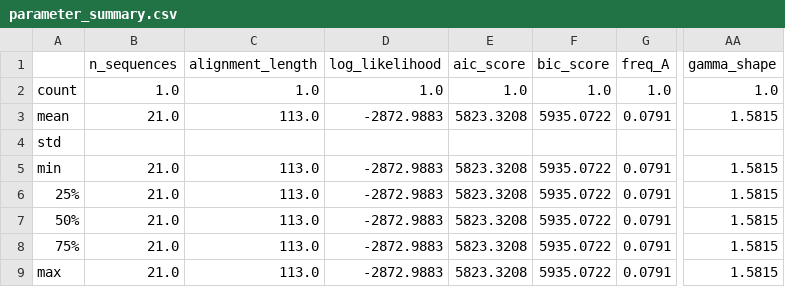
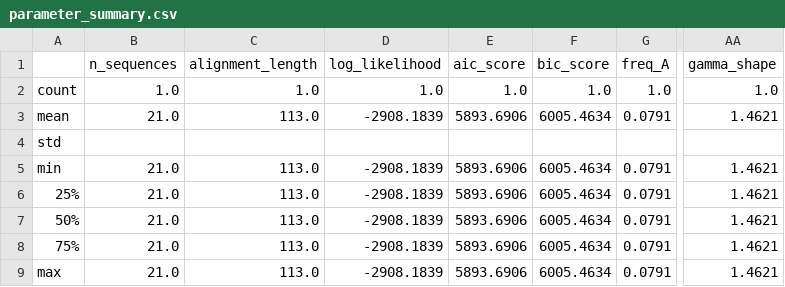
Before and after one commit to blizzard-labs/historianEval, a CSV file: data/model_gen/V0_sample_aa/parameter_summary.csv, drawn as a sheet; only a part is shown, gaps mark what is left out; the diff names each change by its address in the sheet, - before the commit and + after, or states it on an @@ line.

```diff
--- a/data/model_gen/V0_sample_aa/parameter_summary.csv
+++ b/data/model_gen/V0_sample_aa/parameter_summary.csv
-D3 (log_likelihood): -2872.9883
+D3 (log_likelihood): -2908.1839
-E3 (aic_score): 5823.3208
+E3 (aic_score): 5893.6906
-F3 (bic_score): 5935.0722
+F3 (bic_score): 6005.4634
-AA3 (gamma_shape): 1.5815
+AA3 (gamma_shape): 1.4621
-D5:D9 (log_likelihood): -2872.9883
+D5:D9 (log_likelihood): -2908.1839
-E5:E9 (aic_score): 5823.3208
+E5:E9 (aic_score): 5893.6906
-F5:F9 (bic_score): 5935.0722
+F5:F9 (bic_score): 6005.4634
-AA5:AA9 (gamma_shape): 1.5815
+AA5:AA9 (gamma_shape): 1.4621
```
Also changed, not shown: data/model_gen/V0_sample_aa/protein_evolution_parameters.csv, data/model_gen/V0_sample_aa/protein_evolution_parameters_with_rates.csv, 37 other files.
